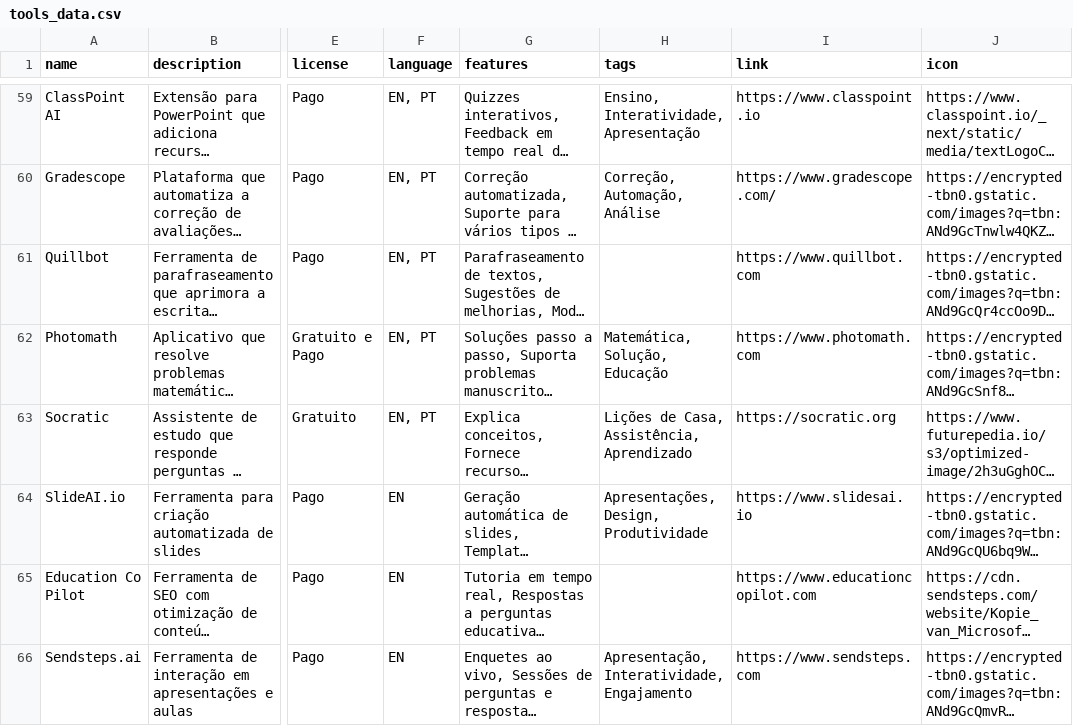
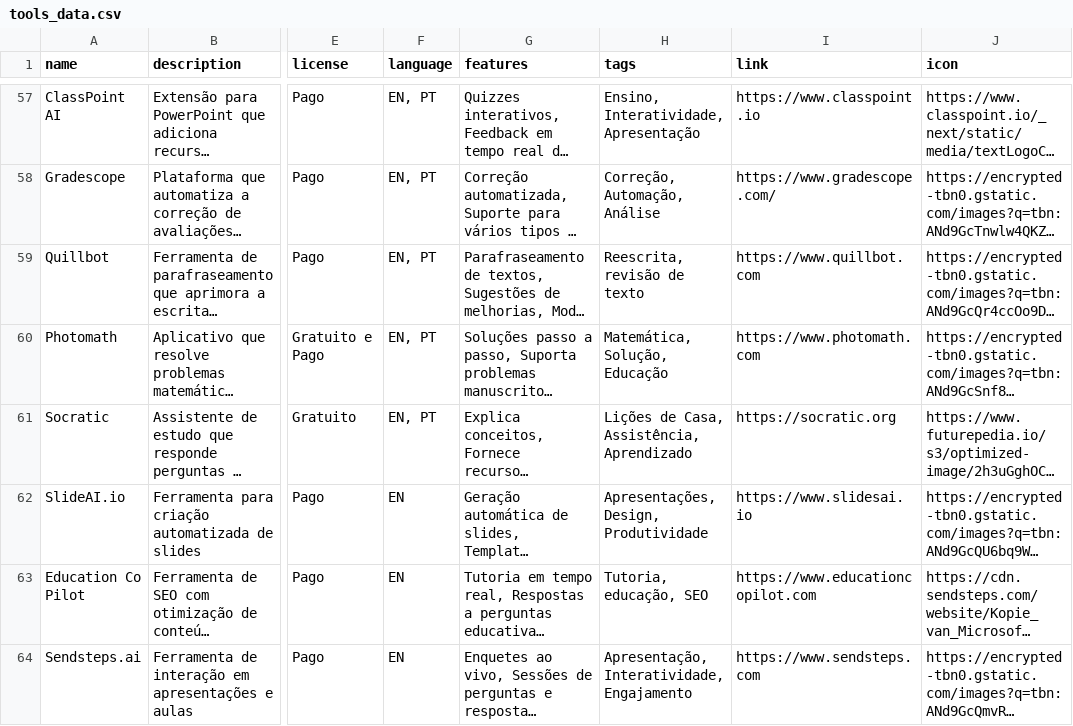
Before and after one commit to alexand7e/sia-ferramentas-ia, a CSV file: data/tools_data.csv, drawn as a sheet; only a part is shown, gaps mark what is left out; long unchanged cells end in …; addresses are those after the commit; the diff covers the shown part only; the diff names each change by its address in the sheet, - before the commit and + after, or states it on an @@ line.

```diff
--- a/data/tools_data.csv
+++ b/data/tools_data.csv
-H59 (tags): (empty)
+H59 (tags): Reescrita, revisão de texto
-H63 (tags): (empty)
+H63 (tags): Tutoria, educação, SEO
```
Also changed, not shown: 4 removed rows and 17 edited cells elsewhere in this file, 4 other files.
